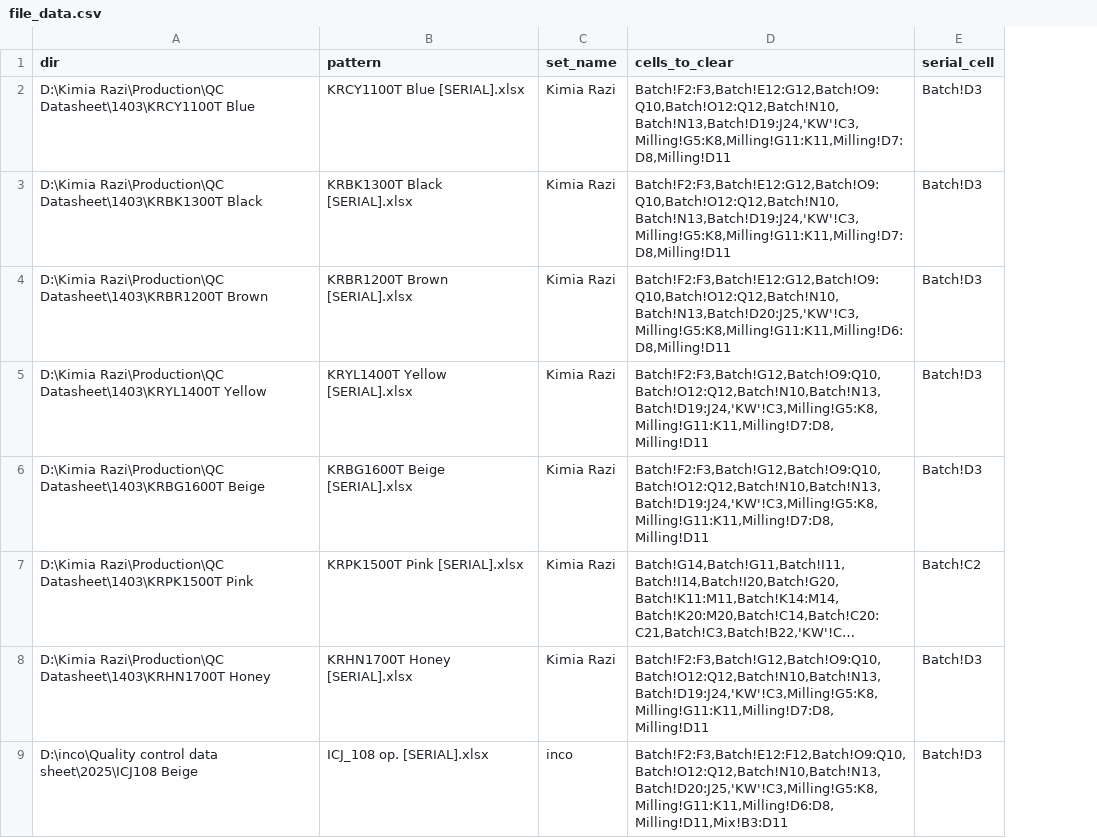
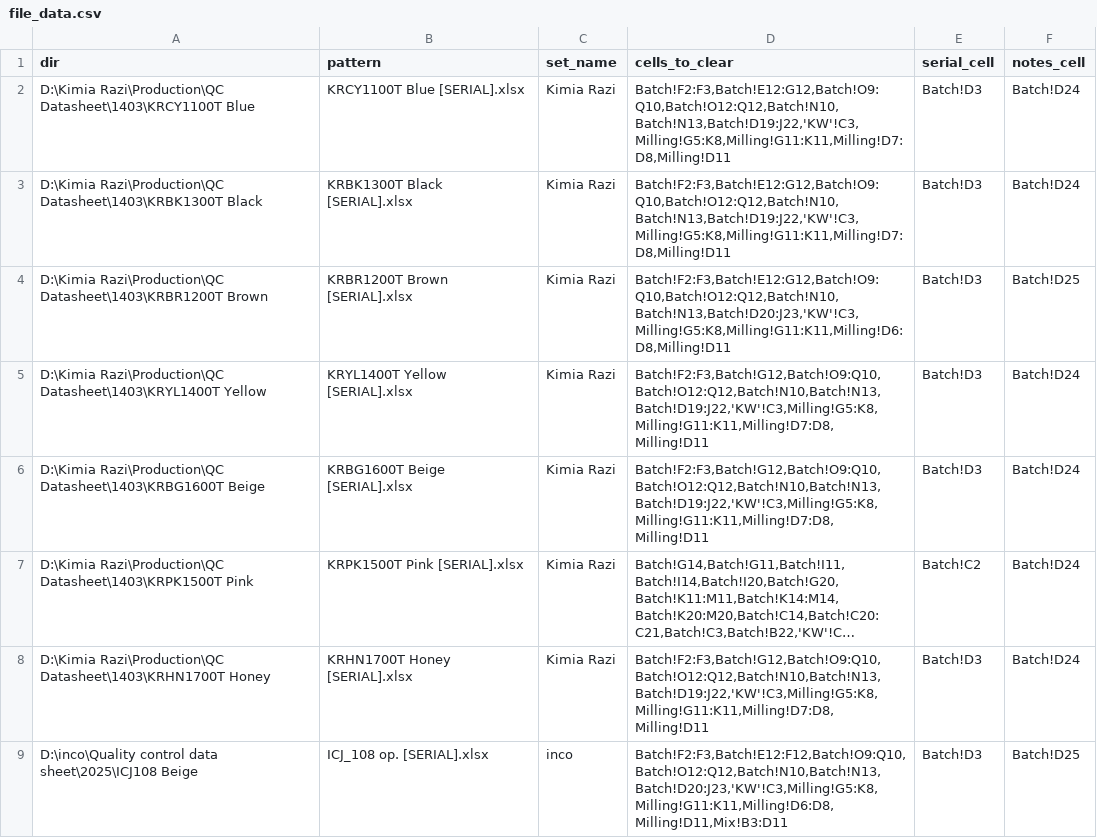
Before and after one commit to s-diaco/xlsx_clean, a CSV file: src/xlsx_clean/file_data.csv, drawn as a sheet; only a part is shown; long unchanged cells end in …; the diff covers the shown part only; the diff names each change by its address in the sheet, - before the commit and + after, or states it on an @@ line.

Commit message:
using ClearContents() function

```diff
--- a/src/xlsx_clean/file_data.csv
+++ b/src/xlsx_clean/file_data.csv
+column F (notes_cell), rows 2-9: Batch!D24 | Batch!D24 | Batch!D25 | Batch!D24 | Batch!D24 | Batch!D24 | Batch!D24 | Batch!D25
-D2:D3 (cells_to_clear): Batch!F2:F3,Batch!E12:G12,Batch!O9:Q10,Batch!O12:Q12,Batch!N10,Batch!N13,Batch!D19:J24,'KW'!C3,Milling!G5:K8,Milling!G11:K11,Milling!D7:D8,Milling!D11
+D2:D3 (cells_to_clear): Batch!F2:F3,Batch!E12:G12,Batch!O9:Q10,Batch!O12:Q12,Batch!N10,Batch!N13,Batch!D19:J22,'KW'!C3,Milling!G5:K8,Milling!G11:K11,Milling!D7:D8,Milling!D11
-D4 (cells_to_clear): Batch!F2:F3,Batch!E12:G12,Batch!O9:Q10,Batch!O12:Q12,Batch!N10,Batch!N13,Batch!D20:J25,'KW'!C3,Milling!G5:K8,Milling!G11:K11,Milling!D6:D8,Milling!D11
+D4 (cells_to_clear): Batch!F2:F3,Batch!E12:G12,Batch!O9:Q10,Batch!O12:Q12,Batch!N10,Batch!N13,Batch!D20:J23,'KW'!C3,Milling!G5:K8,Milling!G11:K11,Milling!D6:D8,Milling!D11
-D5:D6 (cells_to_clear): Batch!F2:F3,Batch!G12,Batch!O9:Q10,Batch!O12:Q12,Batch!N10,Batch!N13,Batch!D19:J24,'KW'!C3,Milling!G5:K8,Milling!G11:K11,Milling!D7:D8,Milling!D11
+D5:D6 (cells_to_clear): Batch!F2:F3,Batch!G12,Batch!O9:Q10,Batch!O12:Q12,Batch!N10,Batch!N13,Batch!D19:J22,'KW'!C3,Milling!G5:K8,Milling!G11:K11,Milling!D7:D8,Milling!D11
-D8 (cells_to_clear): Batch!F2:F3,Batch!G12,Batch!O9:Q10,Batch!O12:Q12,Batch!N10,Batch!N13,Batch!D19:J24,'KW'!C3,Milling!G5:K8,Milling!G11:K11,Milling!D7:D8,Milling!D11
+D8 (cells_to_clear): Batch!F2:F3,Batch!G12,Batch!O9:Q10,Batch!O12:Q12,Batch!N10,Batch!N13,Batch!D19:J22,'KW'!C3,Milling!G5:K8,Milling!G11:K11,Milling!D7:D8,Milling!D11
-D9 (cells_to_clear): Batch!F2:F3,Batch!E12:F12,Batch!O9:Q10,Batch!O12:Q12,Batch!N10,Batch!N13,Batch!D20:J25,'KW'!C3,Milling!G5:K8,Milling!G11:K11,Milling!D6:D8,Milling!D11,Mix!B3:D11
+D9 (cells_to_clear): Batch!F2:F3,Batch!E12:F12,Batch!O9:Q10,Batch!O12:Q12,Batch!N10,Batch!N13,Batch!D20:J23,'KW'!C3,Milling!G5:K8,Milling!G11:K11,Milling!D6:D8,Milling!D11,Mix!B3:D11
```
Also changed, not shown: 7 edited cells elsewhere in this file, 1 other file.
